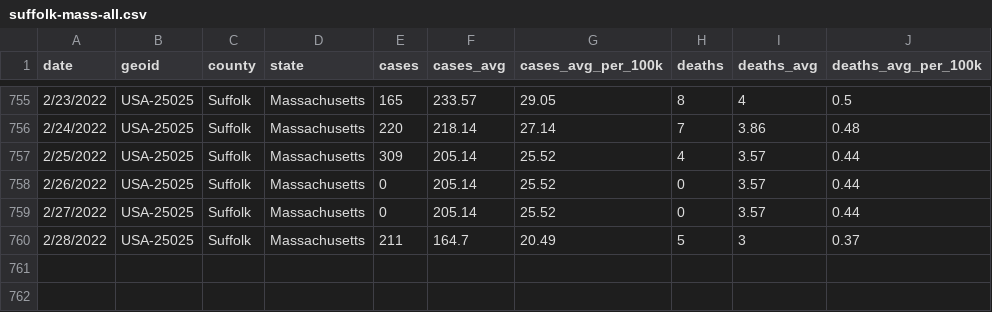
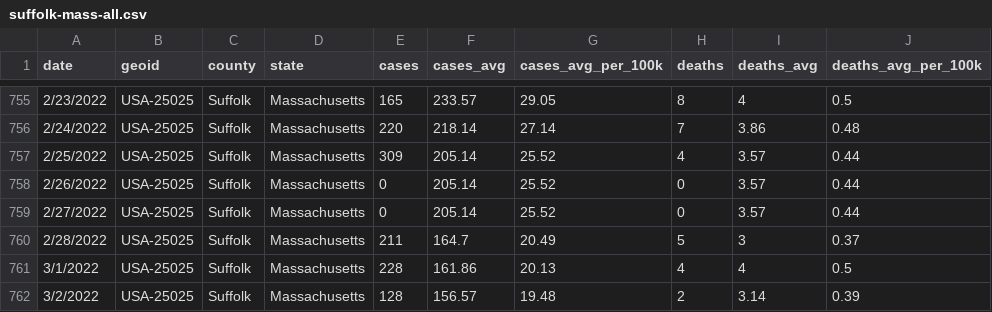
Before and after one commit to adalca/covid-mwra-cases, a CSV file: data/suffolk-mass-all.csv, drawn as a sheet; only a part is shown, gaps mark what is left out; the diff names each change by its address in the sheet, - before the commit and + after, or states it on an @@ line.

Commit message:
Update suffolk-mass-all.csv

```diff
--- a/data/suffolk-mass-all.csv
+++ b/data/suffolk-mass-all.csv
+row 761: 3/1/2022 | USA-25025 | Suffolk | Massachusetts | 228 | 161.86 | 20.13 | 4 | 4 | 0.5
+row 762: 3/2/2022 | USA-25025 | Suffolk | Massachusetts | 128 | 156.57 | 19.48 | 2 | 3.14 | 0.39
```
